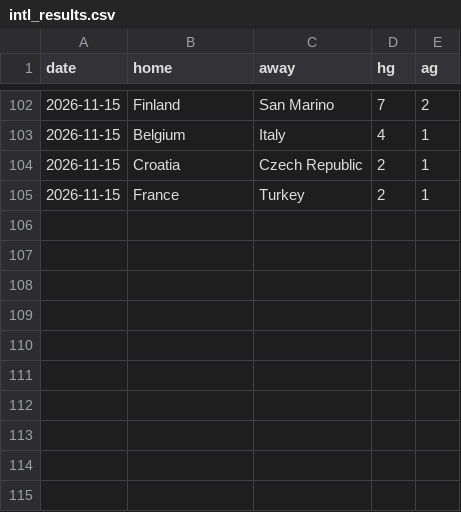
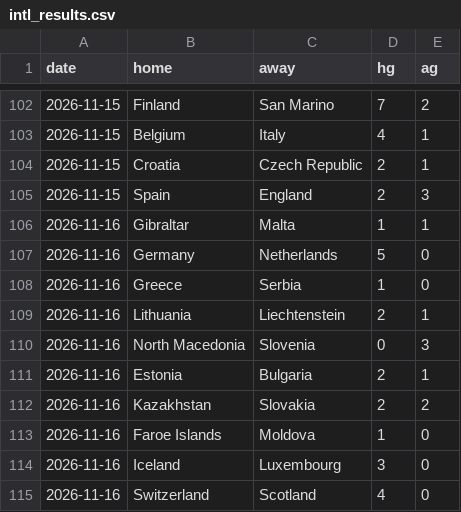
Before and after one commit to mnikolov9/football-prediction, a CSV file: data/log/intl_results.csv, drawn as a sheet; only a part is shown, gaps mark what is left out; the diff covers the shown part only.

```diff
--- a/data/log/intl_results.csv
+++ b/data/log/intl_results.csv
@@ -104,2 +104,12 @@ date,home,away,hg,ag
 2026-11-15,Croatia,Czech Republic,2,1
-2026-11-15,France,Turkey,2,1
+2026-11-15,Spain,England,2,3
+2026-11-16,Gibraltar,Malta,1,1
+2026-11-16,Germany,Netherlands,5,0
+2026-11-16,Greece,Serbia,1,0
+2026-11-16,Lithuania,Liechtenstein,2,1
+2026-11-16,North Macedonia,Slovenia,0,3
+2026-11-16,Estonia,Bulgaria,2,1
+2026-11-16,Kazakhstan,Slovakia,2,2
+2026-11-16,Faroe Islands,Moldova,1,0
+2026-11-16,Iceland,Luxembourg,3,0
+2026-11-16,Switzerland,Scotland,4,0
```
Also changed, not shown: 1 added row and 54 moved rows elsewhere in this file, data/log/predictions.csv, data/log/value_bets.csv, 9 other files.
